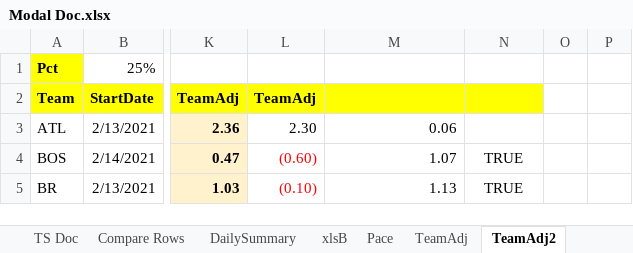
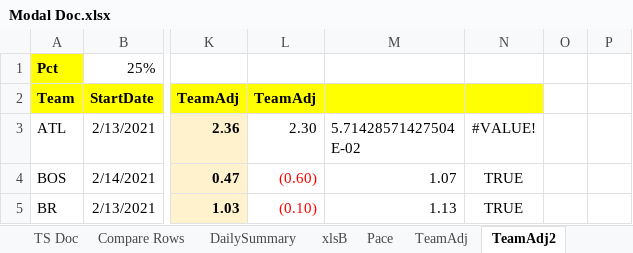
Before and after one commit to mrroot123/BballMVC, an Excel workbook: BballMVC/_Documentation/Modal Doc.xlsx, sheet TeamAdj2, drawn as a sheet; only a part is shown, gaps mark what is left out; values as stored, in another font and other column widths than the file's, no borders; ↵ is a line break in a cell; the diff names each change by its address in the sheet, - before the commit and + after, or states it on an @@ line.

```diff
--- a/BballMVC/_Documentation/Modal Doc.xlsx (sheet TeamAdj2)
+++ b/BballMVC/_Documentation/Modal Doc.xlsx (sheet TeamAdj2)
-M3: 0.06
+M3: 5.71428571427504 ↵ E-02
-N3: (empty)
+N3: #VALUE!
```
Also changed, not shown: sheet TPlineVsClose, sheet DailySummary, sheet TMunAdjTotals, other sheet tabs, formulas that keep their value, BballMVC/_Documentation/Analysis.xlsx, 40 other files.
